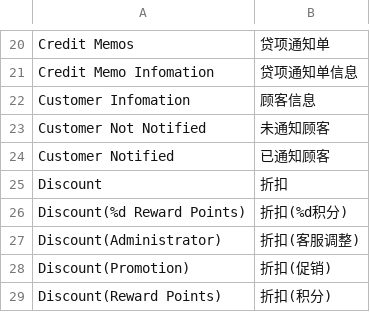
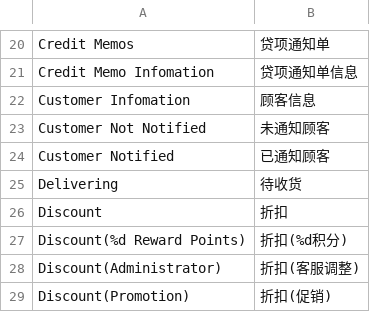
Before and after one commit to peachyang/py_website, a CSV file: app/i18n/zh-CN/sales.csv, drawn as a sheet; only a part is shown, gaps mark what is left out; the shorter side is filled out with more unchanged rows; the diff names each change by its address in the sheet, - before the commit and + after, or states it on an @@ line.

```diff
--- a/app/i18n/zh-CN/sales.csv
+++ b/app/i18n/zh-CN/sales.csv
+row 25: Delivering | 待收货
```
Also changed, not shown: app/i18n/zh-CN/customer.csv, 53 other files.
